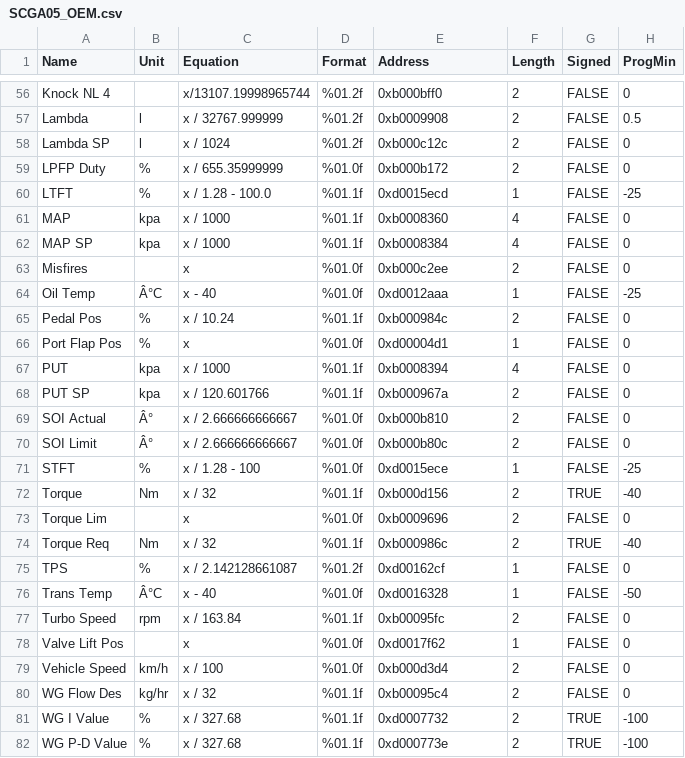
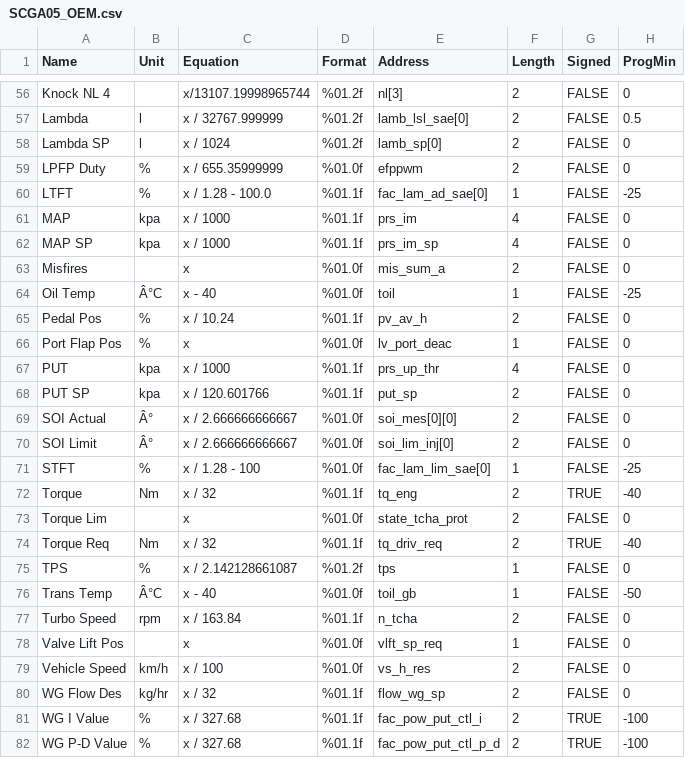
Before and after one commit to ngamber/A2L2PIDlist, a CSV file: output/SCGA05_OEM.csv, drawn as a sheet; only a part is shown, gaps mark what is left out; the diff covers the shown part only; the diff names each change by its address in the sheet, - before the commit and + after, or states it on an @@ line.

```diff
--- a/output/SCGA05_OEM.csv
+++ b/output/SCGA05_OEM.csv
-E56 (Address): 0xb000bff0
+E56 (Address): nl[3]
-E57 (Address): 0xb0009908
+E57 (Address): lamb_lsl_sae[0]
-E58 (Address): 0xb000c12c
+E58 (Address): lamb_sp[0]
-E59 (Address): 0xb000b172
+E59 (Address): efppwm
-E60 (Address): 0xd0015ecd
+E60 (Address): fac_lam_ad_sae[0]
-E61 (Address): 0xb0008360
+E61 (Address): prs_im
-E62 (Address): 0xb0008384
+E62 (Address): prs_im_sp
-E63 (Address): 0xb000c2ee
+E63 (Address): mis_sum_a
-E64 (Address): 0xd0012aaa
+E64 (Address): toil
-E65 (Address): 0xb000984c
+E65 (Address): pv_av_h
-E66 (Address): 0xd00004d1
+E66 (Address): lv_port_deac
-E67 (Address): 0xb0008394
+E67 (Address): prs_up_thr
-E68 (Address): 0xb000967a
+E68 (Address): put_sp
-E69 (Address): 0xb000b810
+E69 (Address): soi_mes[0][0]
-E70 (Address): 0xb000b80c
+E70 (Address): soi_lim_inj[0]
-E71 (Address): 0xd0015ece
+E71 (Address): fac_lam_lim_sae[0]
-E72 (Address): 0xb000d156
+E72 (Address): tq_eng
-E73 (Address): 0xb0009696
+E73 (Address): state_tcha_prot
-E74 (Address): 0xb000986c
+E74 (Address): tq_driv_req
-E75 (Address): 0xd00162cf
+E75 (Address): tps
-E76 (Address): 0xd0016328
+E76 (Address): toil_gb
-E77 (Address): 0xb00095fc
+E77 (Address): n_tcha
-E78 (Address): 0xd0017f62
+E78 (Address): vlft_sp_req
-E79 (Address): 0xb000d3d4
+E79 (Address): vs_h_res
-E80 (Address): 0xb00095c4
+E80 (Address): flow_wg_sp
-E81 (Address): 0xd0007732
+E81 (Address): fac_pow_put_ctl_i
-E82 (Address): 0xd000773e
+E82 (Address): fac_pow_put_ctl_p_d
```
Also changed, not shown: 53 edited cells elsewhere in this file, 2 other files.
